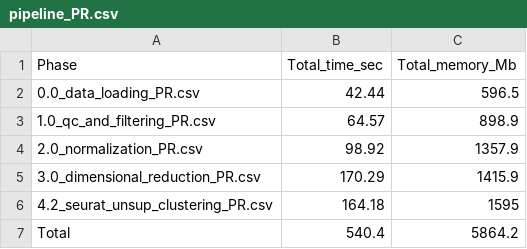
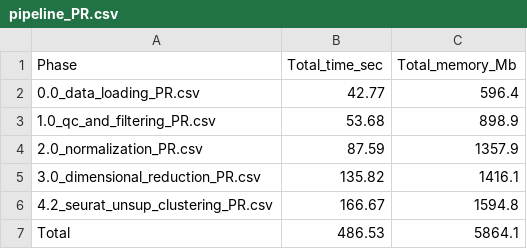
Before and after one commit to lidiaga/CosMx_pipeline_LGA, a CSV file: output/performance_reports/pipeline_PR.csv, drawn as a sheet.

```diff
--- a/output/performance_reports/pipeline_PR.csv
+++ b/output/performance_reports/pipeline_PR.csv
@@ -1,7 +1,7 @@
 "Phase","Total_time_sec","Total_memory_Mb"
-"0.0_data_loading_PR.csv",42.44,596.5
-"1.0_qc_and_filtering_PR.csv",64.57,898.9
-"2.0_normalization_PR.csv",98.92,1357.9
-"3.0_dimensional_reduction_PR.csv",170.29,1415.9
-"4.2_seurat_unsup_clustering_PR.csv",164.18,1595
-"Total",540.4,5864.2
+"0.0_data_loading_PR.csv",42.77,596.4
+"1.0_qc_and_filtering_PR.csv",53.68,898.9
+"2.0_normalization_PR.csv",87.59,1357.9
+"3.0_dimensional_reduction_PR.csv",135.82,1416.1
+"4.2_seurat_unsup_clustering_PR.csv",166.67,1594.8
+"Total",486.53,5864.1
```
Also changed, not shown: output/performance_reports/0.0_data_loading_PR.csv, output/performance_reports/1.0_qc_and_filtering_PR.csv, 10 other files.
